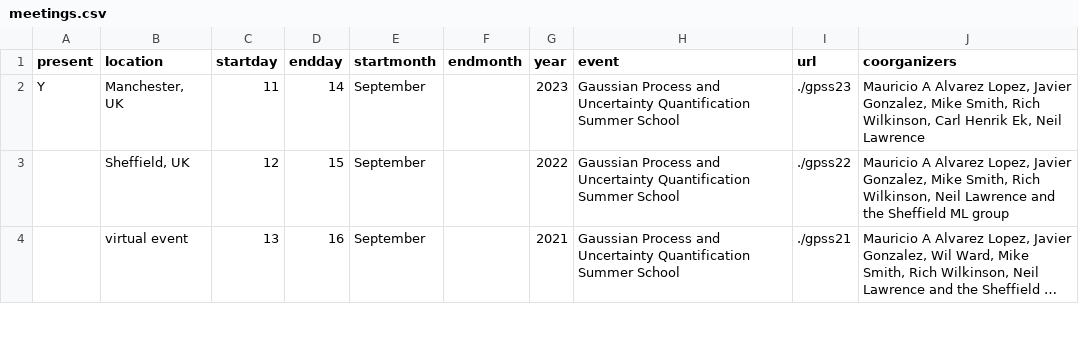
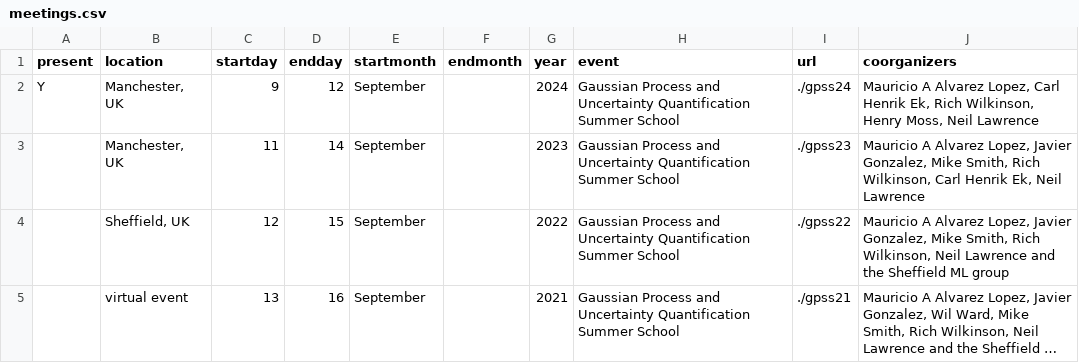
Before and after one commit to gpschool/gpschool.github.io, a CSV file: _data/meetings.csv, drawn as a sheet; only a part is shown; long unchanged cells end in ….

Commit message:
data file updated

```diff
--- a/_data/meetings.csv
+++ b/_data/meetings.csv
@@ -1,3 +1,4 @@
 present,location,startday,endday,startmonth,endmonth,year,event,url,coorganizers
-Y,"Manchester, UK",11,14,September,,2023,Gaussian Process and Uncertainty Quantification Summer School,./gpss23,"Mauricio A Alvarez Lopez, Javier Gonzalez, Mike Smith, Rich Wilkinson, Carl Henrik Ek, Neil Lawrence "
+Y,"Manchester, UK",9,12,September,,2024,Gaussian Process and Uncertainty Quantification Summer School,./gpss24,"Mauricio A Alvarez Lopez, Carl Henrik Ek, Rich Wilkinson, Henry Moss, Neil Lawrence "
+,"Manchester, UK",11,14,September,,2023,Gaussian Process and Uncertainty Quantification Summer School,./gpss23,"Mauricio A Alvarez Lopez, Javier Gonzalez, Mike Smith, Rich Wilkinson, Carl Henrik Ek, Neil Lawrence "
 ,"Sheffield, UK",12,15,September,,2022,Gaussian Process and Uncertainty Quantification Summer School,./gpss22,"Mauricio A Alvarez Lopez, Javier Gonzalez, Mike Smith, Rich Wilkinson, Neil Lawrence and the Sheffield ML group"
```
